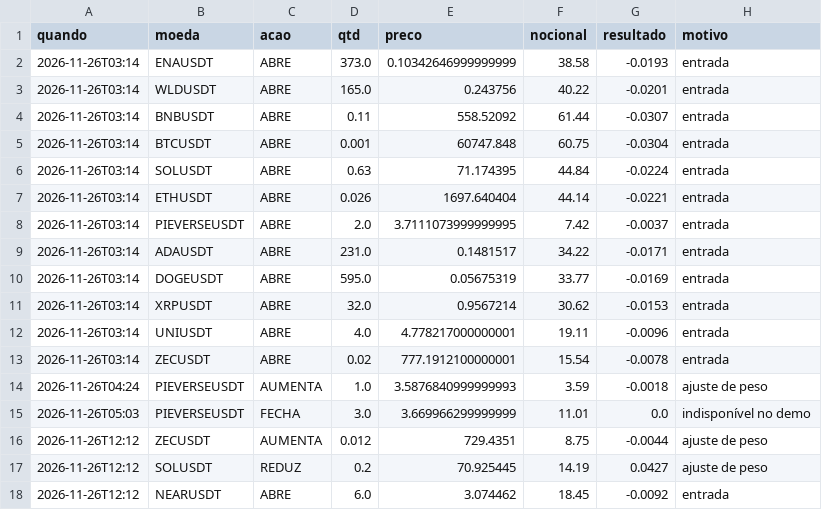
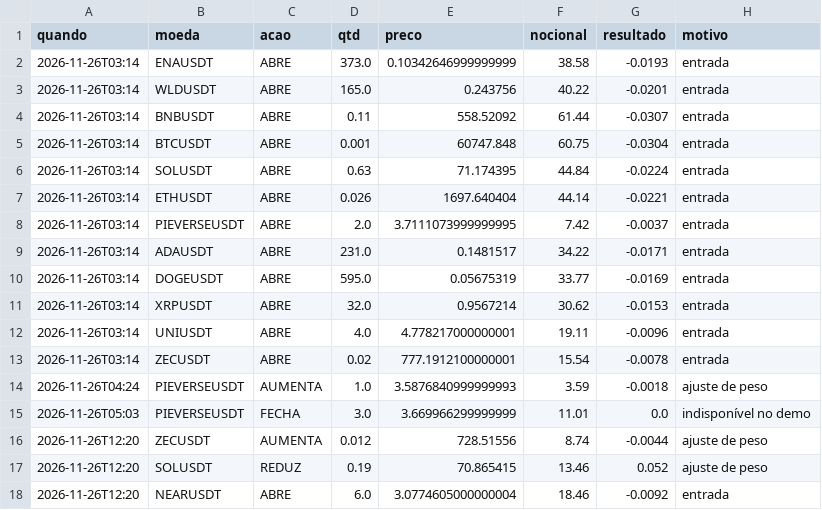
Before and after one commit to voideternaldubs-blip/trading-ia-mesa, a CSV file: data/foguete2_trades.csv, drawn as a sheet.

```diff
--- a/data/foguete2_trades.csv
+++ b/data/foguete2_trades.csv
@@ -15,4 +15,4 @@ quando,moeda,acao,qtd,preco,nocional,resultado,motivo
 2026-11-26T05:03,PIEVERSEUSDT,FECHA,3.0,3.669966299999999,11.01,0.0,indisponível no demo
-2026-11-26T12:12,ZECUSDT,AUMENTA,0.012,729.4351,8.75,-0.0044,ajuste de peso
-2026-11-26T12:12,SOLUSDT,REDUZ,0.2,70.925445,14.19,0.0427,ajuste de peso
-2026-11-26T12:12,NEARUSDT,ABRE,6.0,3.074462,18.45,-0.0092,entrada
+2026-11-26T12:20,ZECUSDT,AUMENTA,0.012,728.51556,8.74,-0.0044,ajuste de peso
+2026-11-26T12:20,SOLUSDT,REDUZ,0.19,70.865415,13.46,0.052,ajuste de peso
+2026-11-26T12:20,NEARUSDT,ABRE,6.0,3.0774605000000004,18.46,-0.0092,entrada
```
Also changed, not shown: 15 other files.
